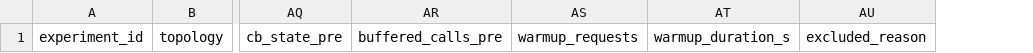
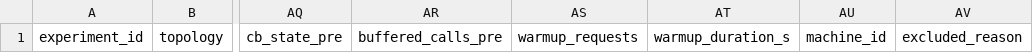
Before and after one commit to anonjj/CascadeShield, a CSV file: data/master_dataset_schema.csv, drawn as a sheet; only a part is shown, gaps mark what is left out; the diff names each change by its address in the sheet, - before the commit and + after, or states it on an @@ line.

```diff
--- a/data/master_dataset_schema.csv
+++ b/data/master_dataset_schema.csv
+column AU, row 1: machine_id
```
Also changed, not shown: 3 other files.
